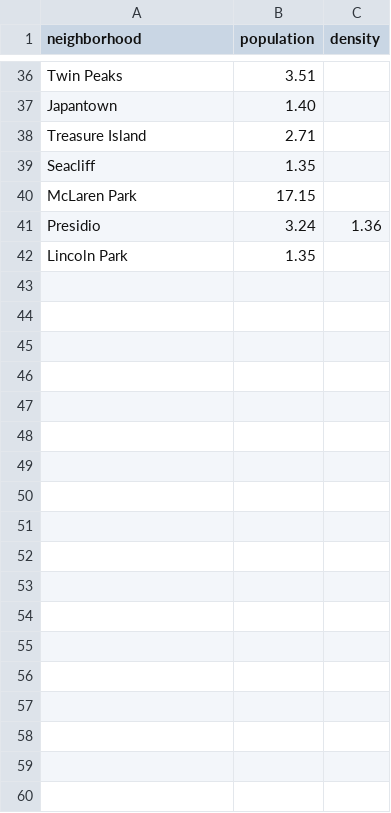
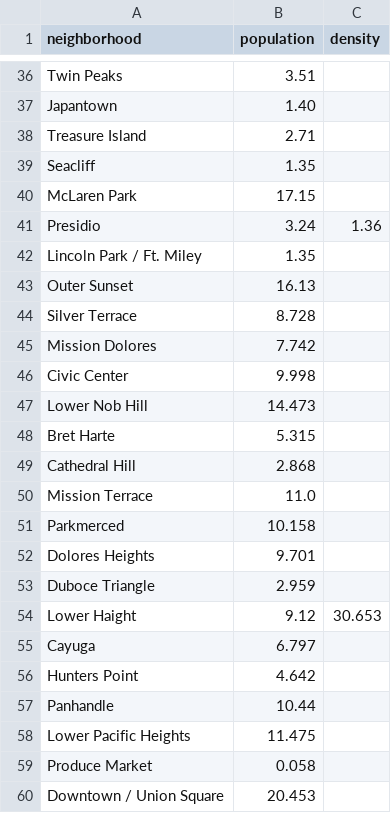
Before and after one commit to vivekg-cmu/Park-Safe, a CSV file: filtered_data/nbr_population.csv, drawn as a sheet; only a part is shown, gaps mark what is left out; the diff covers the shown part only.

Commit message:
neighborhood corrected using co-ordinates

```diff
--- a/filtered_data/nbr_population.csv
+++ b/filtered_data/nbr_population.csv
@@ -41,2 +41,20 @@ McLaren Park,17.15,
 Presidio,3.24,1.36
-Lincoln Park,1.35,
+Lincoln Park / Ft. Miley,1.35,
+Outer Sunset,16.13,
+Silver Terrace,8.728,
+Mission Dolores,7.742,
+Civic Center,9.998,
+Lower Nob Hill,14.473,
+Bret Harte,5.315,
+Cathedral Hill,2.868,
+Mission Terrace,11.0,
+Parkmerced,10.158,
+Dolores Heights,9.701,
+Duboce Triangle,2.959,
+Lower Haight,9.12,30.653
+Cayuga,6.797,
+Hunters Point,4.642,
+Panhandle,10.44,
+Lower Pacific Heights,11.475,
+Produce Market,0.058,
+Downtown / Union Square,20.453,
```
Also changed, not shown: 60 added rows and 6 edited cells elsewhere in this file, 4 other files.
